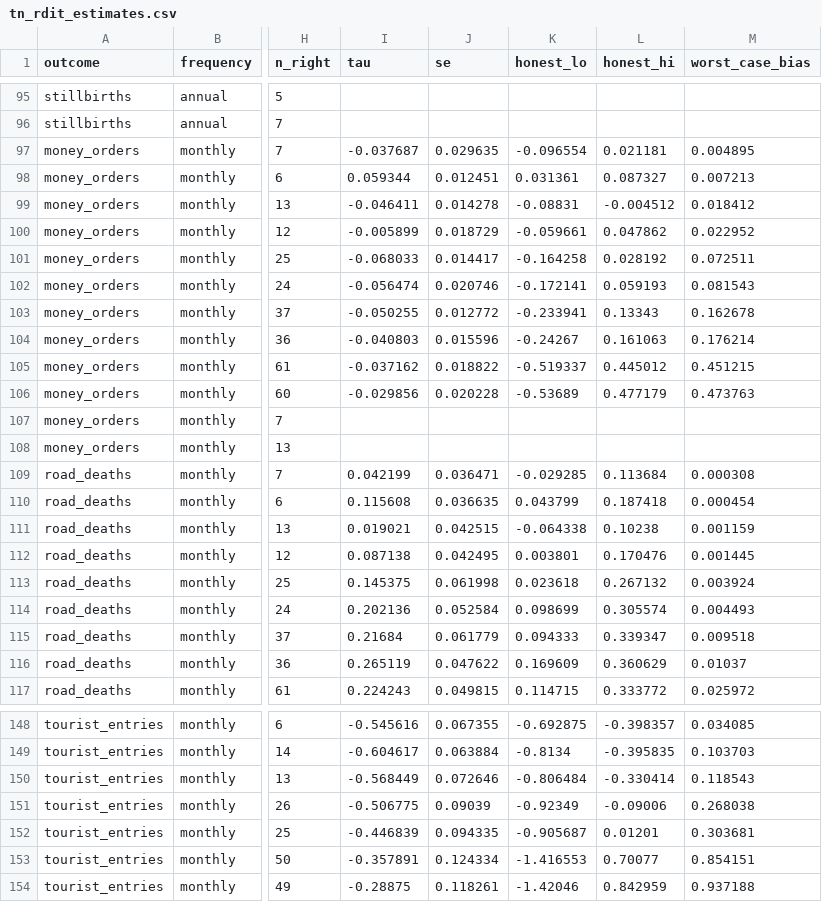
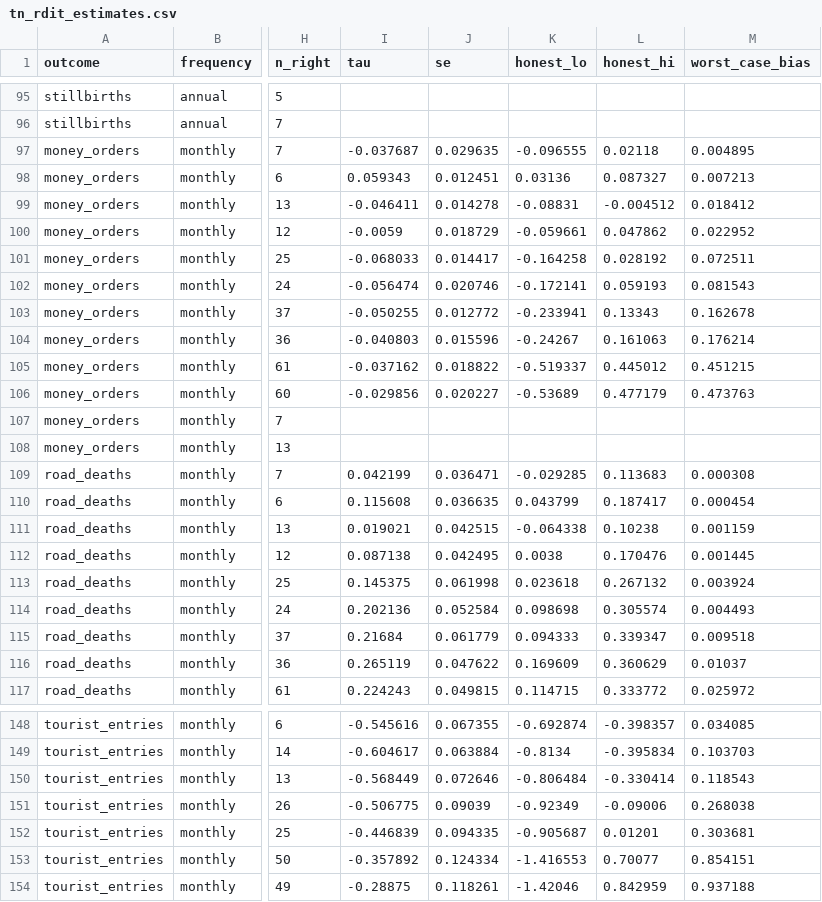
Before and after one commit to MedDhia/ConsumptionSurveysTN, a CSV file: data/processed/tn_rdit_estimates.csv, drawn as a sheet; only a part is shown, gaps mark what is left out; the diff covers the shown part only; the diff names each change by its address in the sheet, - before the commit and + after, or states it on an @@ line.

```diff
--- a/data/processed/tn_rdit_estimates.csv
+++ b/data/processed/tn_rdit_estimates.csv
-K97 (honest_lo): -0.096554
+K97 (honest_lo): -0.096555
-L97 (honest_hi): 0.021181
+L97 (honest_hi): 0.02118
-I98 (tau): 0.059344
+I98 (tau): 0.059343
-K98 (honest_lo): 0.031361
+K98 (honest_lo): 0.03136
-I100 (tau): -0.005899
+I100 (tau): -0.0059
-J106 (se): 0.020228
+J106 (se): 0.020227
-L109 (honest_hi): 0.113684
+L109 (honest_hi): 0.113683
-L110 (honest_hi): 0.187418
+L110 (honest_hi): 0.187417
-K112 (honest_lo): 0.003801
+K112 (honest_lo): 0.0038
-K114 (honest_lo): 0.098699
+K114 (honest_lo): 0.098698
-K148 (honest_lo): -0.692875
+K148 (honest_lo): -0.692874
-L149 (honest_hi): -0.395835
+L149 (honest_hi): -0.395834
-I153 (tau): -0.357891
+I153 (tau): -0.357892
```
Also changed, not shown: 13 edited cells elsewhere in this file, 8 other files.
